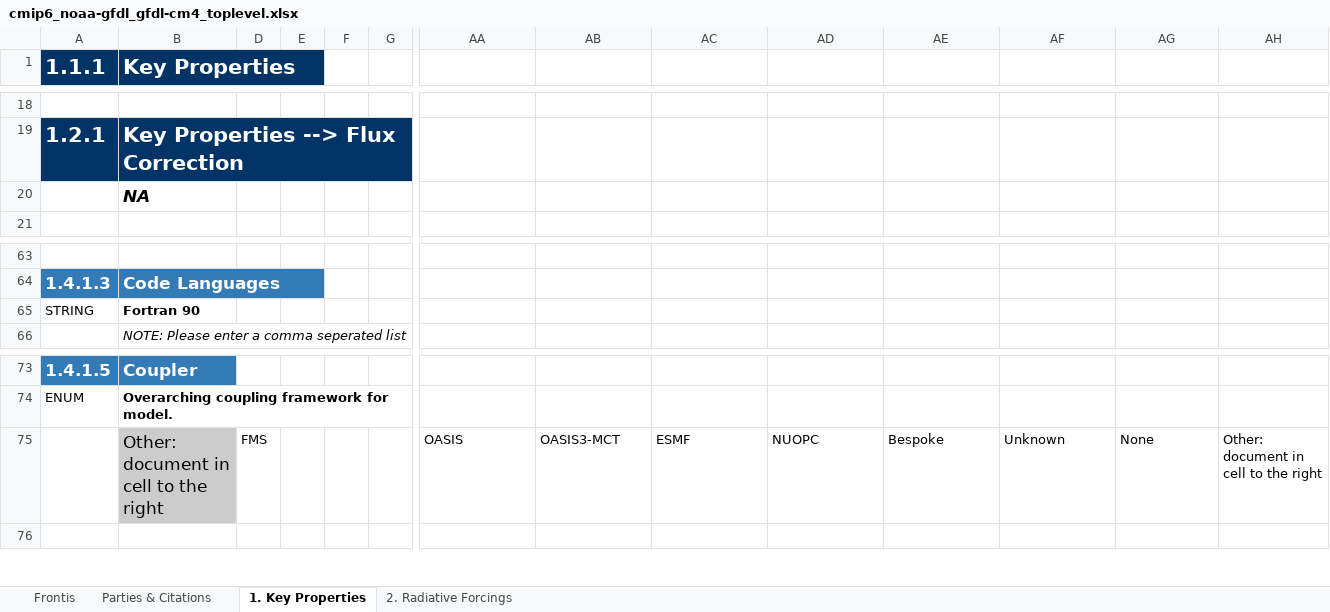
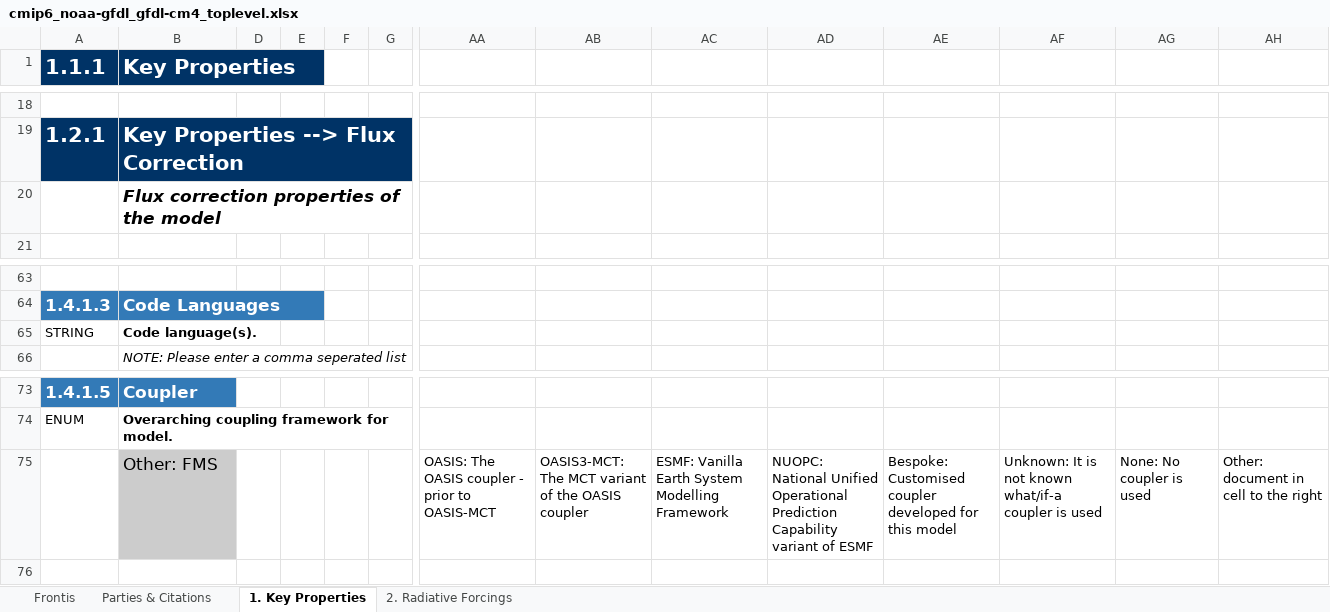
Before and after one commit to ES-DOC-INSTITUTIONAL/noaa-gfdl, an Excel workbook: cmip6/models/gfdl-cm4/cmip6_noaa-gfdl_gfdl-cm4_toplevel.xlsx, sheet 1. Key Properties, drawn as a sheet; only a part is shown, gaps mark what is left out; values as stored, in another font and other column widths than the file's, no borders; charts and pictures not drawn; removed rows and columns are numbered as before the commit, all else as after; rows hold the shown columns only; the diff names each change by its address in the sheet, - before the commit and + after, or states it on an @@ line.

```diff
--- a/cmip6/models/gfdl-cm4/cmip6_noaa-gfdl_gfdl-cm4_toplevel.xlsx (sheet 1. Key Properties)
+++ b/cmip6/models/gfdl-cm4/cmip6_noaa-gfdl_gfdl-cm4_toplevel.xlsx (sheet 1. Key Properties)
-B20 (Key Properties): NA
+B20 (Key Properties): Flux correction properties of the model
-B65 (Key Properties): Fortran 90
+B65 (Key Properties): Code language(s).
-row 75:  | Other: document in cell to the right | FMS |  |  |  | OASIS | OASIS3-MCT | ESMF | NUOPC | Bespoke | Unknown | None | Other: document in cell to the right
+row 75:  | Other: FMS |  |  |  |  | OASIS: The OASIS coupler - prior to OASIS-MCT | OASIS3-MCT: The MCT variant of the OASIS coupler | ESMF: Vanilla Earth System Modelling Framework | NUOPC: National Unified Operational Prediction Capability variant of ESMF | Bespoke: Customised coupler developed for this model | Unknown: It is not known what/if-a coupler is used | None: No coupler is used | Other: document in cell to the right
```
Also changed, not shown: sheet 2. Radiative Forcings, sheet Parties & Citations, sheet Frontis, charts or pictures, cmip6/models/gfdl-am4/cmip6_noaa-gfdl_gfdl-am4_atmos.xlsx, cmip6/models/gfdl-am4/cmip6_noaa-gfdl_gfdl-am4_atmoschem.xlsx, 50 other files.
